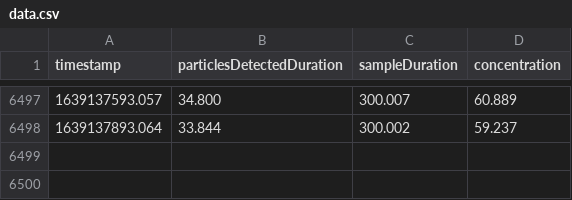
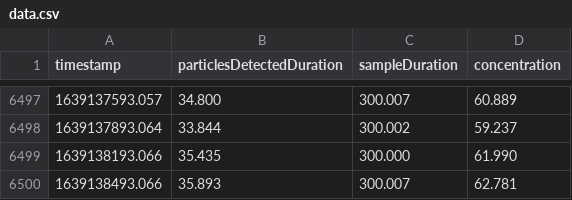
Before and after one commit to johnjmurray/harlem-air-quality, a CSV file: data.csv, drawn as a sheet; only a part is shown, gaps mark what is left out.

Commit message:
added rows

```diff
--- a/data.csv
+++ b/data.csv
@@ -6498 +6498,3 @@ timestamp,particlesDetectedDuration,sampleDuration,concentration
 1639137893.064,33.844,300.002,59.237
+1639138193.066,35.435,300.000,61.990
+1639138493.066,35.893,300.007,62.781
```
